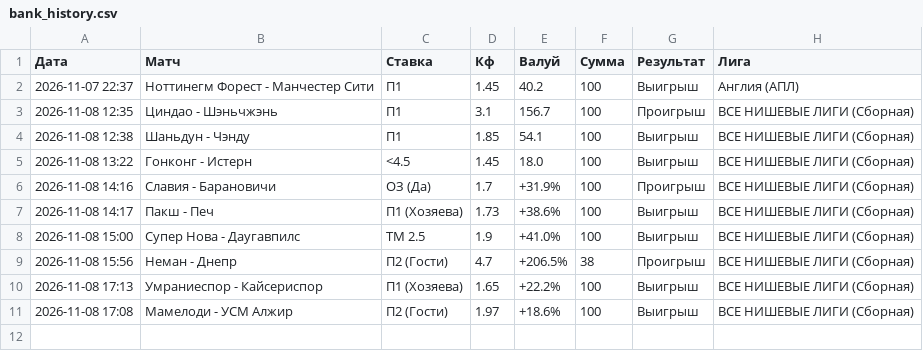
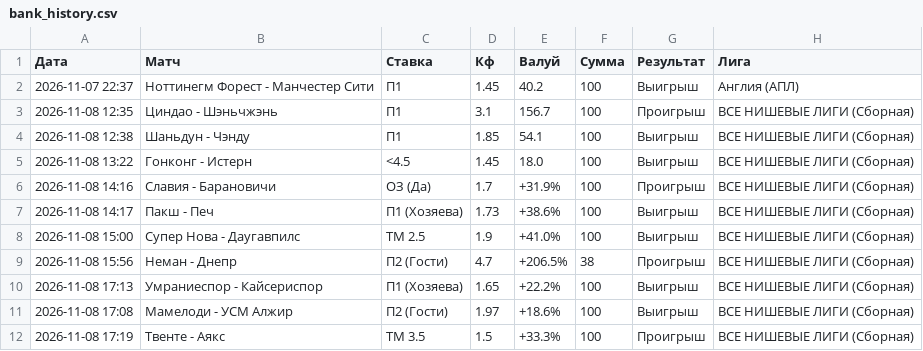
Before and after one commit to ruslanpudov/football-analyzer, a CSV file: bank_history.csv, drawn as a sheet.

Commit message:
Update via Streamlit

```diff
--- a/bank_history.csv
+++ b/bank_history.csv
@@ -11 +11,2 @@
 2026-11-08 17:08,Мамелоди - УСМ Алжир,П2 (Гости),1.97,+18.6%,100,Выигрыш,ВСЕ НИШЕВЫЕ ЛИГИ (Сборная)
+2026-11-08 17:19,Твенте - Аякс,ТМ 3.5,1.5,+33.3%,100,Проигрыш,ВСЕ НИШЕВЫЕ ЛИГИ (Сборная)
```
